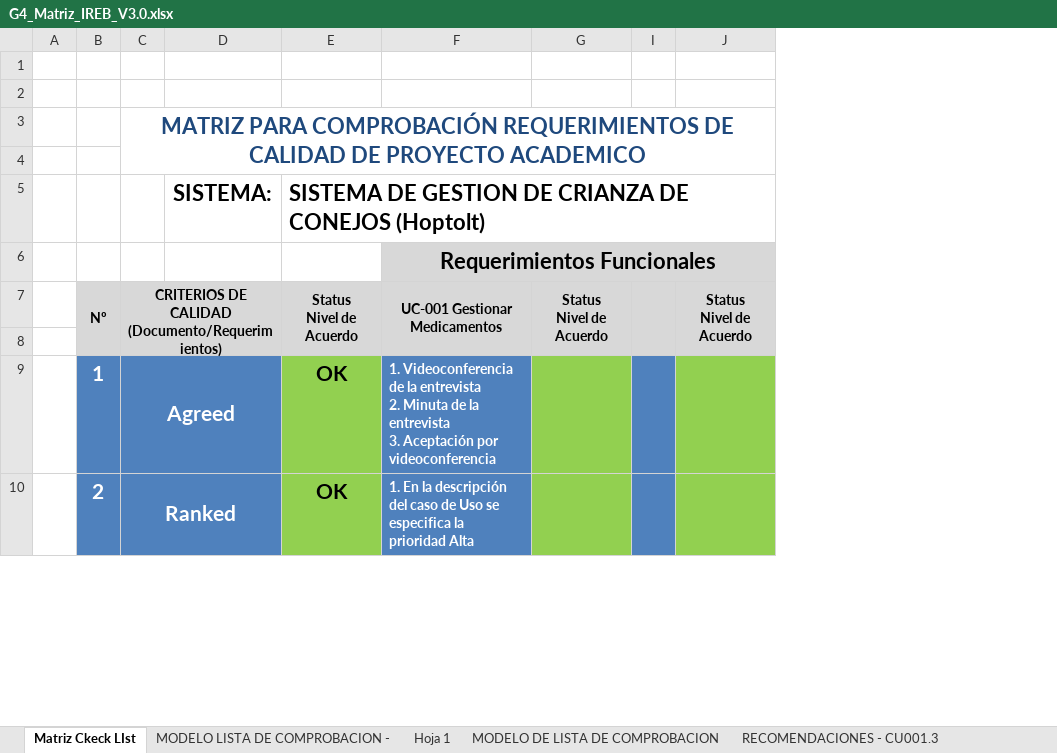
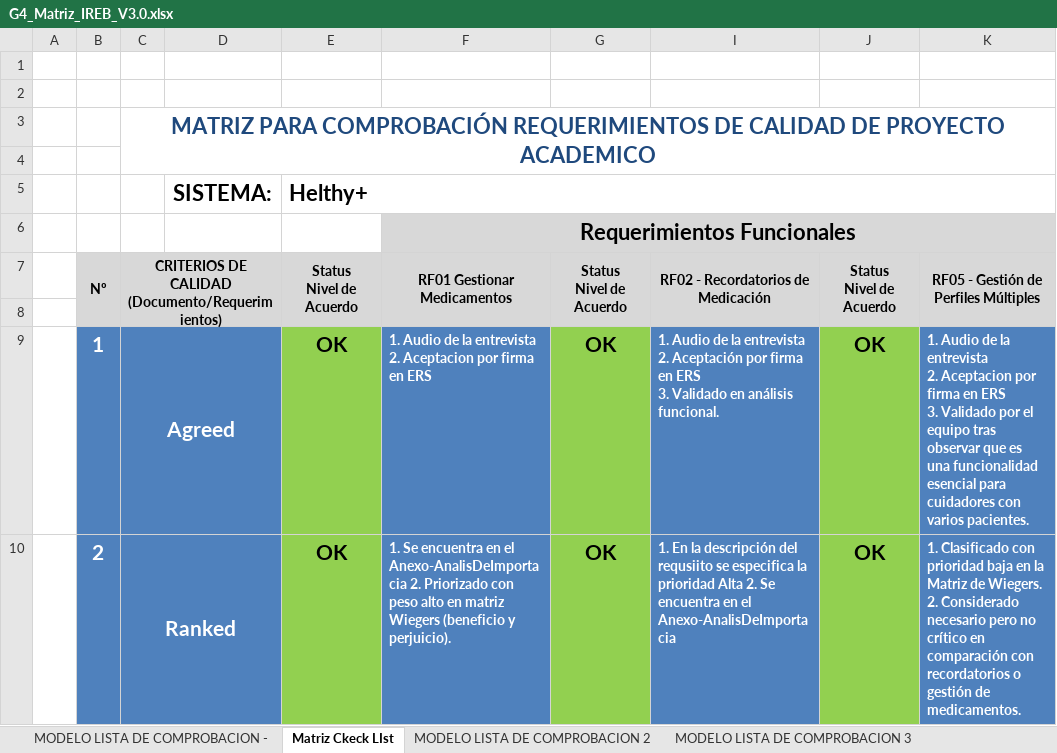
Before and after one commit to cmacuna7/27837_G1_ADS, an Excel workbook: U1/IREB/G4_Matriz_IREB_V3.0.xlsx, sheet Matriz Ckeck LIst, drawn as a sheet; only a part is shown; values as stored, in another font and other column widths than the file's, no borders; removed rows and columns are numbered as before the commit, all else as after; ↵ is a line break in a cell; the diff names each change by its address in the sheet, - before the commit and + after, or states it on an @@ line.

```diff
--- a/U1/IREB/G4_Matriz_IREB_V3.0.xlsx (sheet Matriz Ckeck LIst)
+++ b/U1/IREB/G4_Matriz_IREB_V3.0.xlsx (sheet Matriz Ckeck LIst)
-sheet tab: Hoja 1
+sheet tab: MODELO LISTA DE COMPROBACION 2
-sheet tab: MODELO DE LISTA DE COMPROBACION
+sheet tab: MODELO LISTA DE COMPROBACION 3
@@ sheet tab order changed: MODELO LISTA DE COMPROBACION - | Matriz Ckeck LIst | MODELO LISTA DE COMPROBACION 2 | MODELO LISTA DE COMPROBACION 3 @@
-column F, rows 6-10: Requerimientos Funcionales | UC-001 Gestionar Medicamentos |  | 1. Videoconferencia de la entrevista ↵ 2. Minuta de la entrevista ↵ 3. Aceptación por videoconferencia | 1. En la descripción del caso de Uso se especifica la prioridad Alta
-column G, row 7: Status ↵ Nivel de Acuerdo
-column I, empty
-column J, row 7: Status ↵ Nivel de Acuerdo
+column F, rows 6-10: Requerimientos Funcionales | RF01 Gestionar Medicamentos |  | 1. Audio de la entrevista ↵ 2. Aceptacion por firma en ERS | 1. Se encuentra en el Anexo-AnalisDeImportacia 2. Priorizado con peso alto en matriz Wiegers (beneficio y perjuicio).
+column G, rows 7-10: Status ↵ Nivel de Acuerdo |  | OK | OK
+column I, rows 7-10: RF02 - Recordatorios de Medicación |  | 1. Audio de la entrevista ↵ 2. Aceptación por firma en ERS ↵ 3. Validado en análisis funcional. | 1. En la descripción del requsiito se especifica la prioridad Alta 2. Se encuentra en el Anexo-AnalisDeImportacia
+column J, rows 7-10: Status ↵ Nivel de Acuerdo |  | OK | OK
+column K, rows 7-10: RF05 - Gestión de Perfiles Múltiples |  | 1. Audio de la entrevista ↵ 2. Aceptacion por firma en ERS ↵ 3. Validado por el equipo tras observar que es una funcionalidad esencial para cuidadores con varios pacientes. | 1. Clasificado con prioridad baja en la Matriz de Wiegers. ↵ 2. Considerado necesario pero no crítico en comparación con recordatorios o gestión de medicamentos.
-E5: SISTEMA DE GESTION DE CRIANZA DE CONEJOS (Hoptolt)
+E5: Helthy+
```
Also changed, not shown: sheet MODELO LISTA DE COMPROBACION 2, sheet MODELO LISTA DE COMPROBACION 3, sheet MODELO LISTA DE COMPROBACION -, sheet RECOMENDACIONES - RF01, sheet RECOMENDACIONES - RF02, sheet RECOMENDACIONES - RF05, other sheet tabs, formulas that keep their value, charts or pictures.
